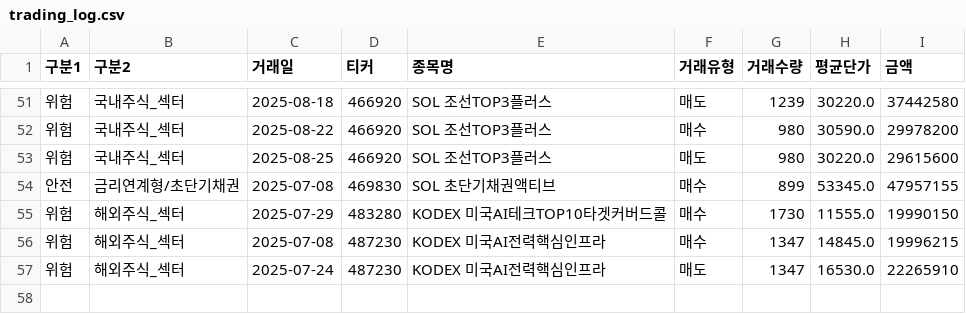
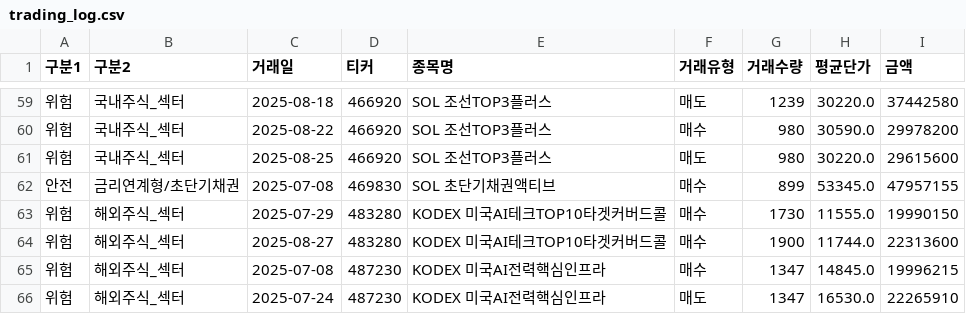
Before and after one commit to S-eungwon/2025_DB_GAPS, a CSV file: data/trading_log.csv, drawn as a sheet; only a part is shown, gaps mark what is left out; the diff covers the shown part only; the diff names each change by its address in the sheet, - before the commit and + after, or states it on an @@ line.

```diff
--- a/data/trading_log.csv
+++ b/data/trading_log.csv
+row 64: 위험 | 해외주식_섹터 | 2025-08-27 | 483280 | KODEX 미국AI테크TOP10타겟커버드콜 | 매수 | 1900 | 11744.0 | 22313600
```
Also changed, not shown: 8 added rows elsewhere in this file.
